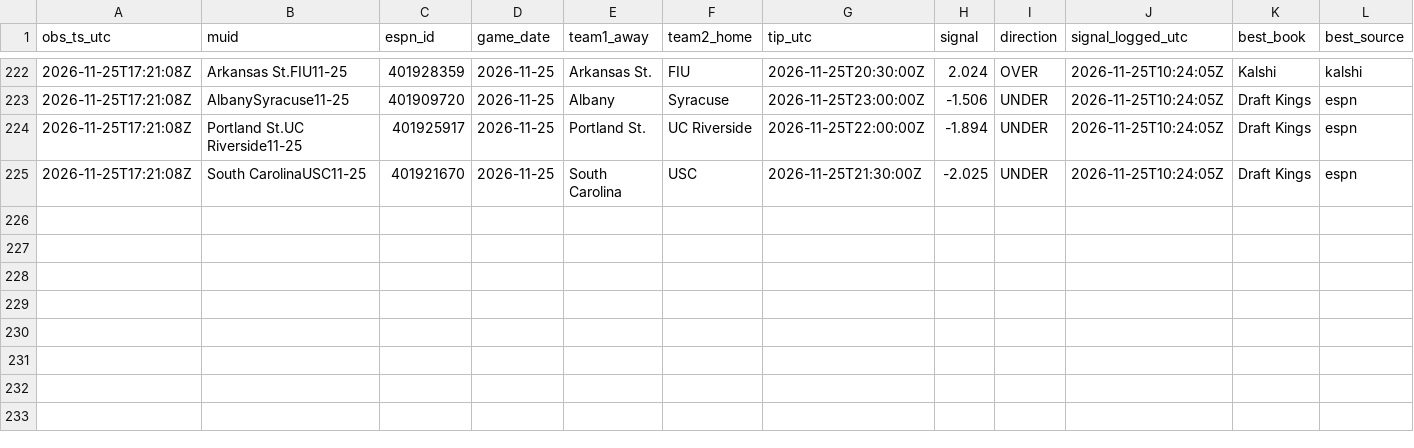
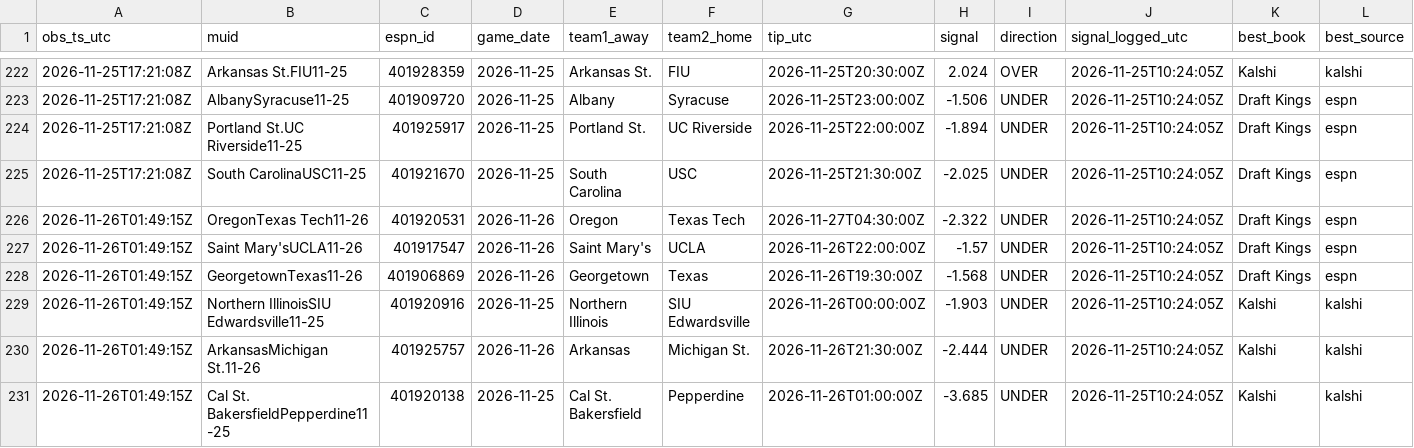
Before and after one commit to terpsfan21/BB, a CSV file: data/forward/opportunities.csv, drawn as a sheet; only a part is shown, gaps mark what is left out; rows hold the shown columns only; the diff names each change by its address in the sheet, - before the commit and + after, or states it on an @@ line.

```diff
--- a/data/forward/opportunities.csv
+++ b/data/forward/opportunities.csv
+row 226: 2026-11-26T01:49:15Z | OregonTexas Tech11-26 | 401920531 | 2026-11-26 | Oregon | Texas Tech | 2026-11-27T04:30:00Z | -2.322 | UNDER | 2026-11-25T10:24:05Z | Draft Kings | espn
+row 227: 2026-11-26T01:49:15Z | Saint Mary'sUCLA11-26 | 401917547 | 2026-11-26 | Saint Mary's | UCLA | 2026-11-26T22:00:00Z | -1.57 | UNDER | 2026-11-25T10:24:05Z | Draft Kings | espn
+row 228: 2026-11-26T01:49:15Z | GeorgetownTexas11-26 | 401906869 | 2026-11-26 | Georgetown | Texas | 2026-11-26T19:30:00Z | -1.568 | UNDER | 2026-11-25T10:24:05Z | Draft Kings | espn
+row 229: 2026-11-26T01:49:15Z | Northern IllinoisSIU Edwardsville11-25 | 401920916 | 2026-11-25 | Northern Illinois | SIU Edwardsville | 2026-11-26T00:00:00Z | -1.903 | UNDER | 2026-11-25T10:24:05Z | Kalshi | kalshi
+row 230: 2026-11-26T01:49:15Z | ArkansasMichigan St.11-26 | 401925757 | 2026-11-26 | Arkansas | Michigan St. | 2026-11-26T21:30:00Z | -2.444 | UNDER | 2026-11-25T10:24:05Z | Kalshi | kalshi
+row 231: 2026-11-26T01:49:15Z | Cal St. BakersfieldPepperdine11-25 | 401920138 | 2026-11-25 | Cal St. Bakersfield | Pepperdine | 2026-11-26T01:00:00Z | -3.685 | UNDER | 2026-11-25T10:24:05Z | Kalshi | kalshi
```
Also changed, not shown: data/forward/polls.csv, 2 other files.
